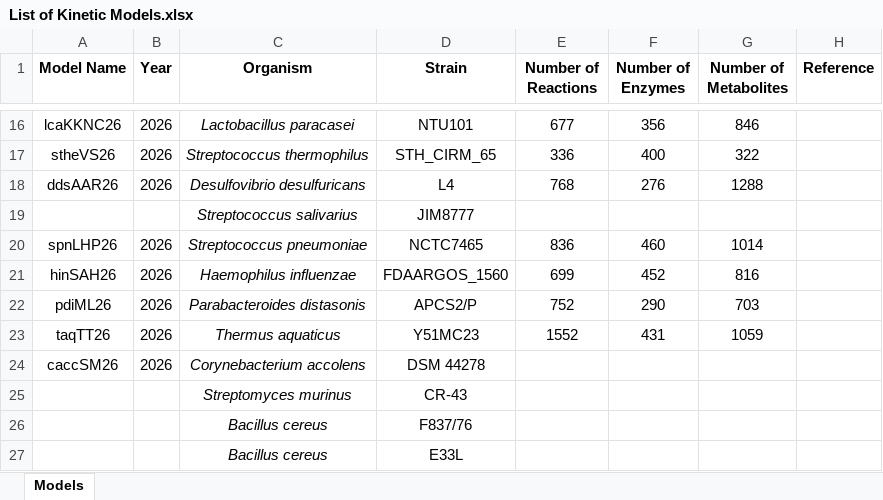
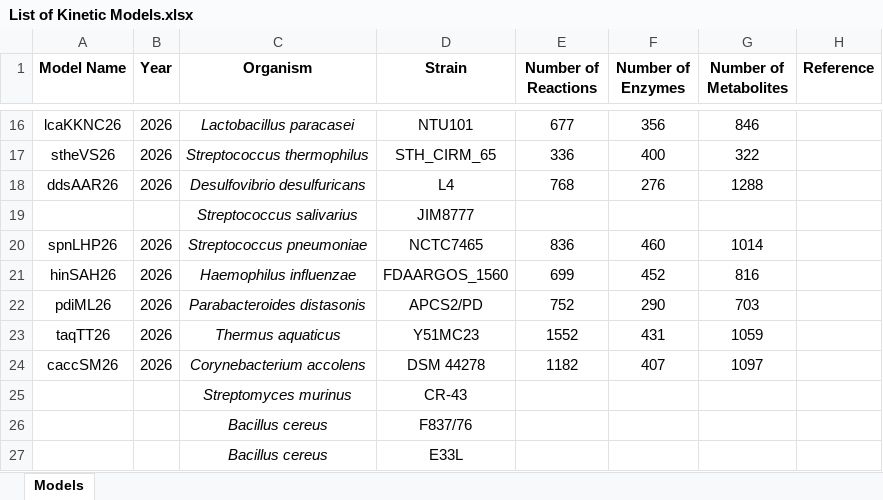
Before and after one commit to nsakinahkhalid7-nsk/kinmodre, an Excel workbook: List of Kinetic Models.xlsx, sheet Models, drawn as a sheet; only a part is shown, gaps mark what is left out; values as stored, in another font and other column widths than the file's, no borders; the diff names each change by its address in the sheet, - before the commit and + after, or states it on an @@ line.

```diff
--- a/List of Kinetic Models.xlsx (sheet Models)
+++ b/List of Kinetic Models.xlsx (sheet Models)
-D22 (Strain): APCS2/P
+D22 (Strain): APCS2/PD
-E24 (Number of Reactions): (empty)
+E24 (Number of Reactions): 1182
-F24 (Number of Enzymes): (empty)
+F24 (Number of Enzymes): 407
-G24 (Number of Metabolites): (empty)
+G24 (Number of Metabolites): 1097
```
Also changed, not shown: 6 other files.
